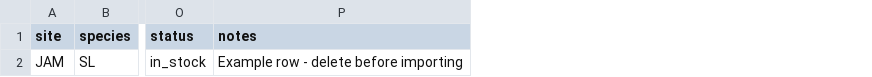
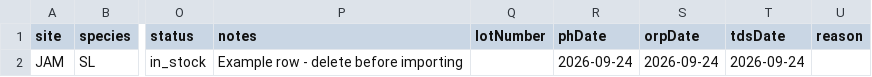
Before and after one commit to cascadiaseaweed/kelpworks-erp, a CSV file: public/templates/feedstock_bulk_import_template.csv, drawn as a sheet; only a part is shown, gaps mark what is left out; the diff names each change by its address in the sheet, - before the commit and + after, or states it on an @@ line.

```diff
--- a/public/templates/feedstock_bulk_import_template.csv
+++ b/public/templates/feedstock_bulk_import_template.csv
+column Q (lotNumber), empty
+column R (phDate), row 2: 2026-09-24
+column S (orpDate), row 2: 2026-09-24
+column T (tdsDate), row 2: 2026-09-24
+column U (reason), empty
```
Also changed, not shown: 5 other files.
